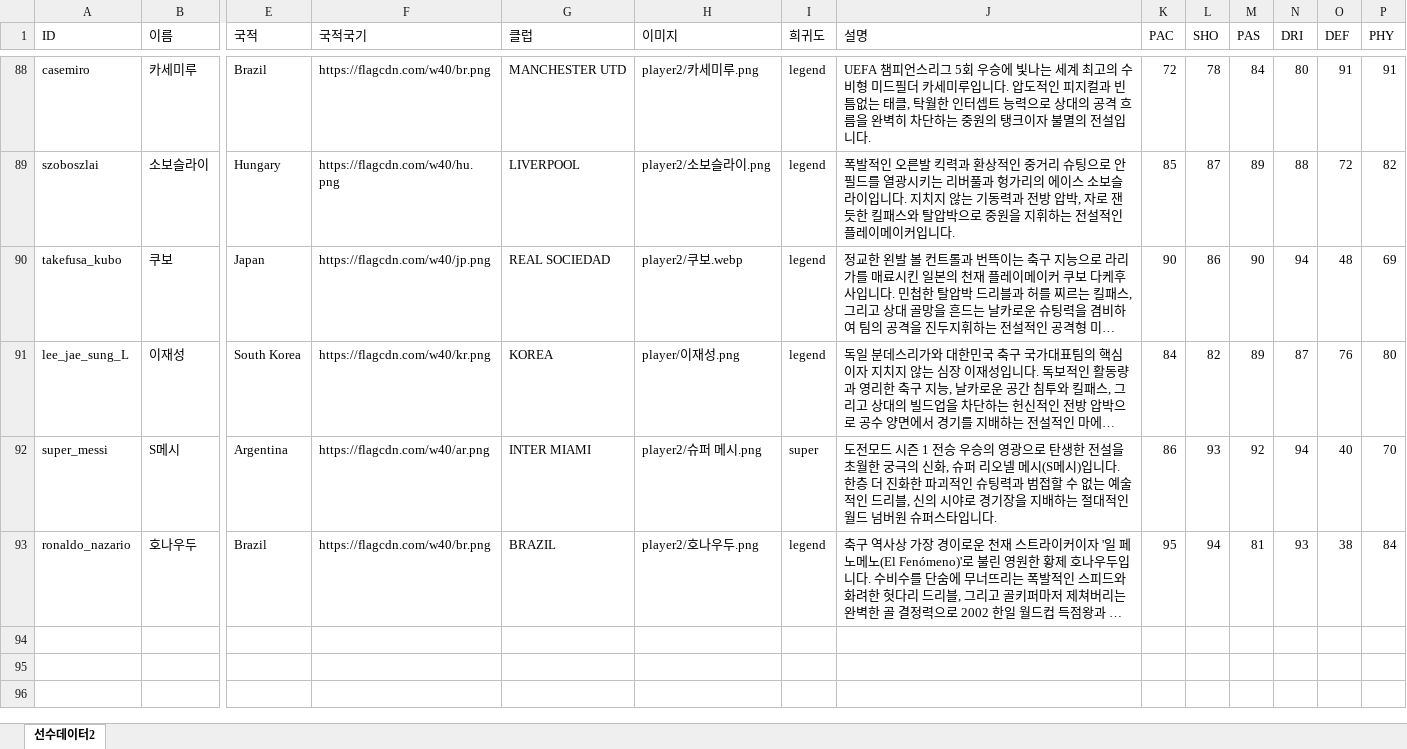
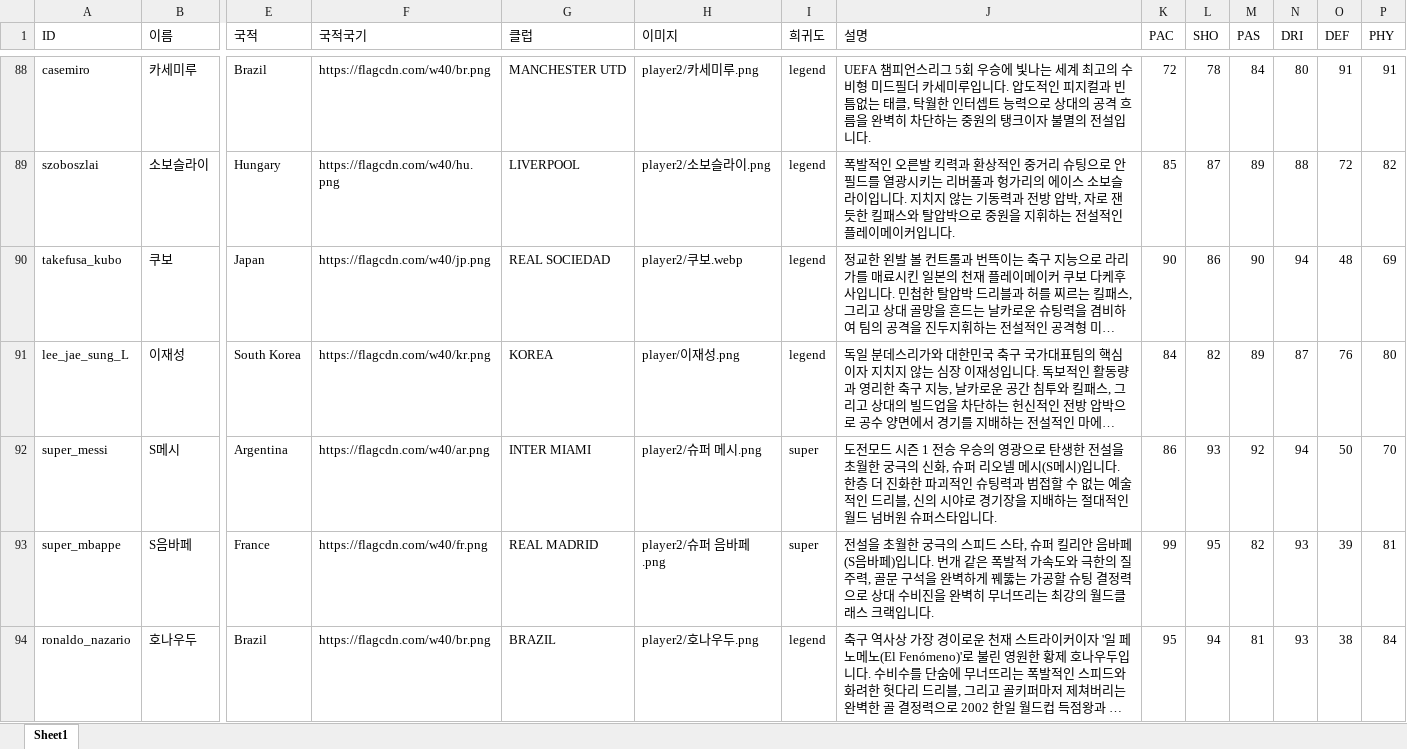
Before and after one commit to ooks19-cmyk/word, an Excel workbook: 선수데이터2.xlsx, sheet Sheet1, drawn as a sheet; only a part is shown, gaps mark what is left out; long unchanged cells end in …; values as stored, in another font and other column widths than the file's, no borders; rows hold the shown columns only; the diff names each change by its address in the sheet, - before the commit and + after, or states it on an @@ line.

Commit message:
feat: 신규 슈퍼 등급 S음바페(OVR 94, 스피드/슈팅 특화) 카드 추가 및 DB 동기화

```diff
--- a/선수데이터2.xlsx (sheet Sheet1)
+++ b/선수데이터2.xlsx (sheet Sheet1)
-sheet tab: 선수데이터2
+sheet tab: Sheet1
-O92 (DEF): 40
+O92 (DEF): 50
+row 93: super_mbappe | S음바페 | France | https://flagcdn.com/w40/fr.png | REAL MADRID | player2/슈퍼 음바페.png | super | 전설을 초월한 궁극의 스피드 스타, 슈퍼 킬리안 음바페(S음바페)입니다. 번개 같은 폭발적 가속도와 극한의 질주력, 골문 구석을 완벽하게 꿰뚫는 가공할 슈팅 결정력으로 상대 수비진을 완벽히 무너뜨리는 최강의 월드클래스 크랙입니다. | 99 | 95 | 82 | 93 | 39 | 81
```
Also changed, not shown: 7 other files.
